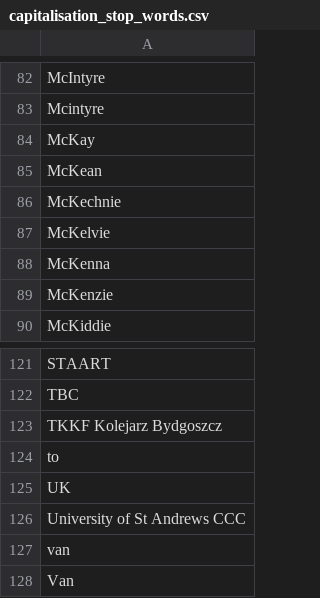
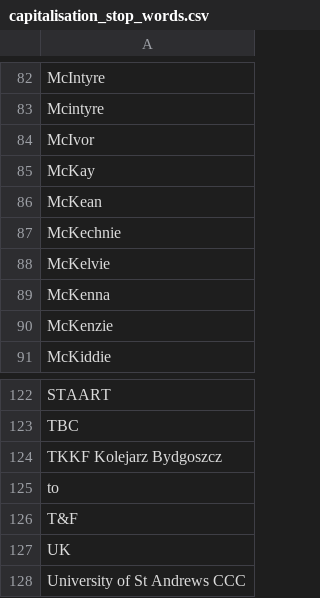
Before and after one commit to grahamkirby/race-timing, a CSV file: src/main/resources/configuration/capitalisation_stop_words.csv, drawn as a sheet; only a part is shown, gaps mark what is left out; the shorter side is filled out with more unchanged rows; the diff names each change by its address in the sheet, - before the commit and + after, or states it on an @@ line.

```diff
--- a/src/main/resources/configuration/capitalisation_stop_words.csv
+++ b/src/main/resources/configuration/capitalisation_stop_words.csv
+row 84: McIvor
+row 126: T&F
```
Also changed, not shown: 3 other files.
